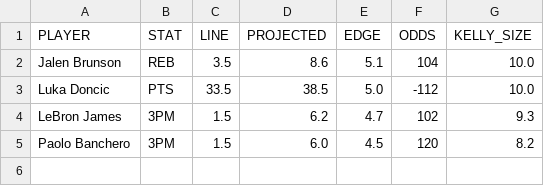
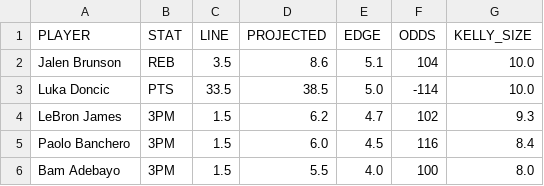
Before and after one commit to diamondbuild/nba-dashboard, a CSV file: edges_2026-01-28.csv, drawn as a sheet.

Commit message:
[AUTO] 5 edges found - 2026-01-28

```diff
--- a/edges_2026-01-28.csv
+++ b/edges_2026-01-28.csv
@@ -2,4 +2,5 @@ PLAYER,STAT,LINE,PROJECTED,EDGE,ODDS,KELLY_SIZE
 Jalen Brunson,REB,3.5,8.6,5.1,104,10.0
-Luka Doncic,PTS,33.5,38.5,5.0,-112,10.0
+Luka Doncic,PTS,33.5,38.5,5.0,-114,10.0
 LeBron James,3PM,1.5,6.2,4.7,102,9.3
-Paolo Banchero,3PM,1.5,6.0,4.5,120,8.2
+Paolo Banchero,3PM,1.5,6.0,4.5,116,8.4
+Bam Adebayo,3PM,1.5,5.5,4.0,100,8.0
```
